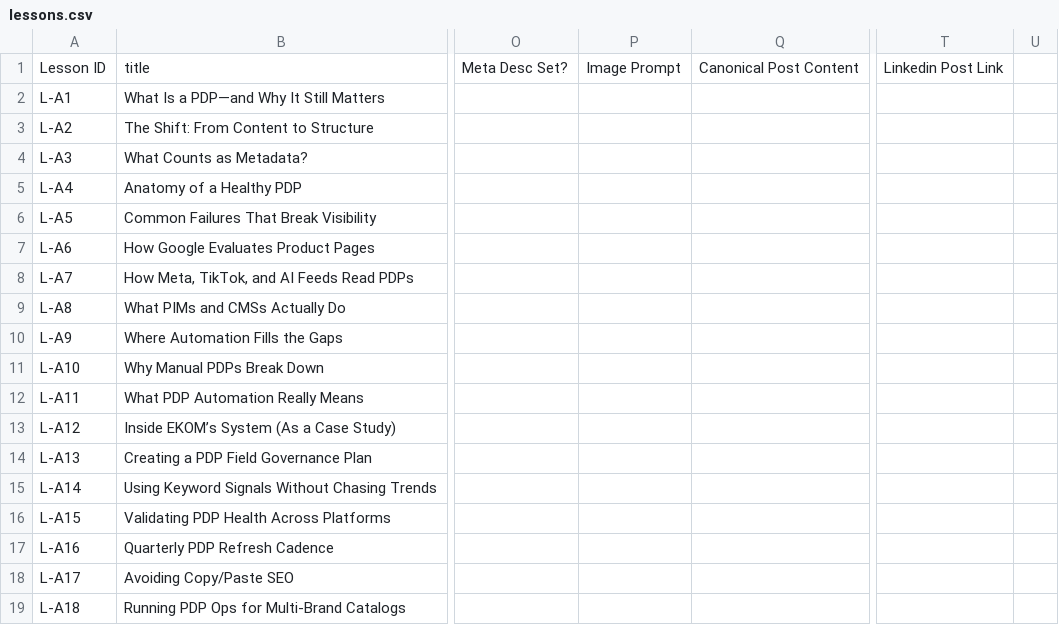
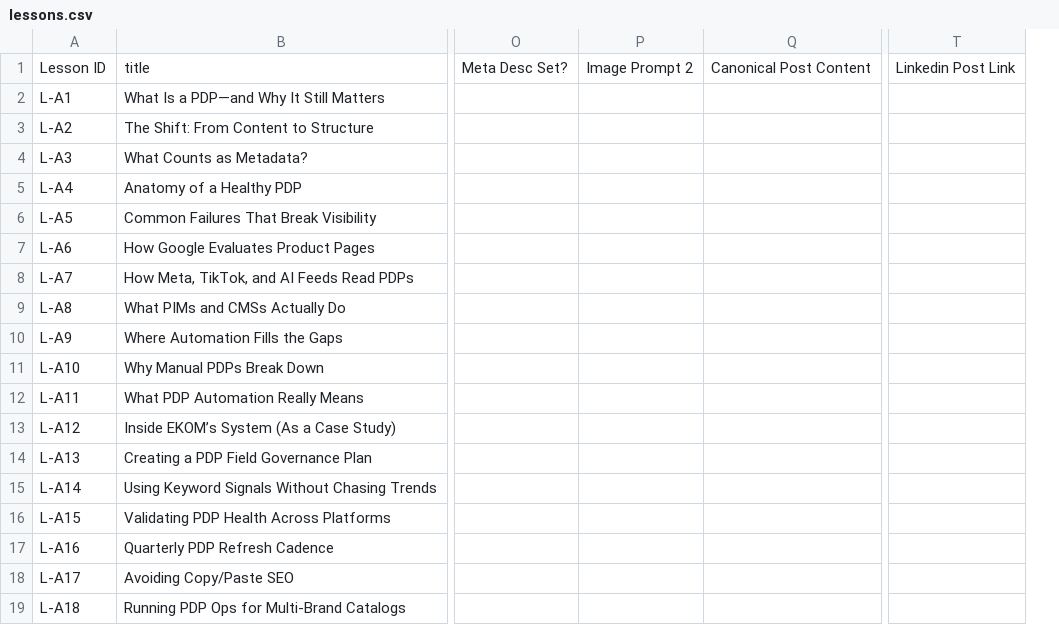
Before and after one commit to mjcreativemedia/ekom-content, a CSV file: lessons.csv, drawn as a sheet; only a part is shown, gaps mark what is left out; removed rows and columns are numbered as before the commit, all else as after; the diff names each change by its address in the sheet, - before the commit and + after, or states it on an @@ line.

Commit message:
Remove blank column and rename Image Prompt

```diff
--- a/lessons.csv
+++ b/lessons.csv
-column P, row 1: Image Prompt
+column P, row 1: Image Prompt 2
-column U, empty
```
